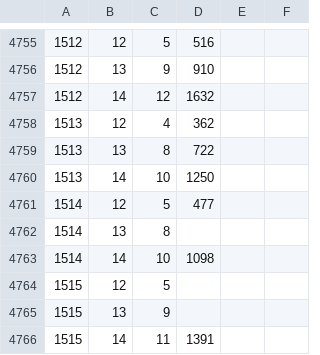
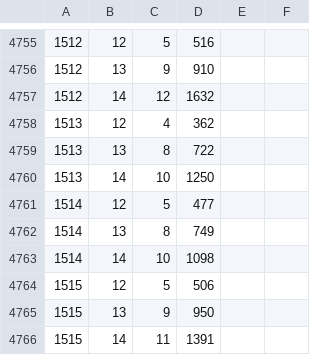
Before and after one commit to syota0304/IIDX_Viewer, a CSV file: 29/sp.csv, drawn as a sheet; only a part is shown, gaps mark what is left out.

```diff
--- a/29/sp.csv
+++ b/29/sp.csv
@@ -4761,6 +4761,6 @@
 1514,12,5,477,,
-1514,13,8,,,
+1514,13,8,749,,
 1514,14,10,1098,,
-1515,12,5,,,
-1515,13,9,,,
+1515,12,5,506,,
+1515,13,9,950,,
 1515,14,11,1391,,
```
Also changed, not shown: 1 other file.
